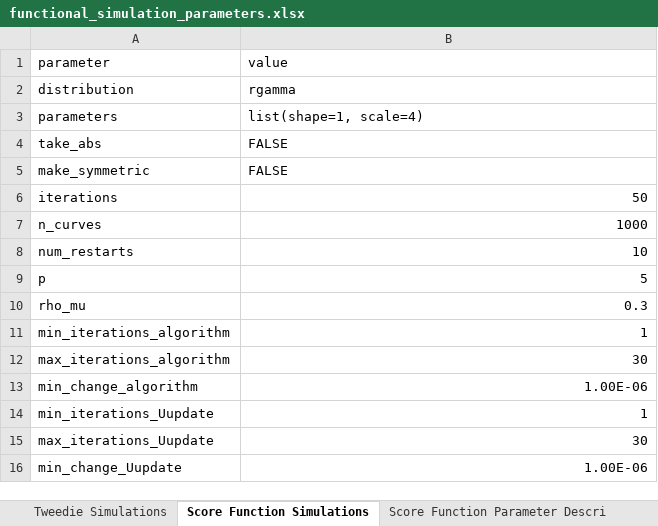
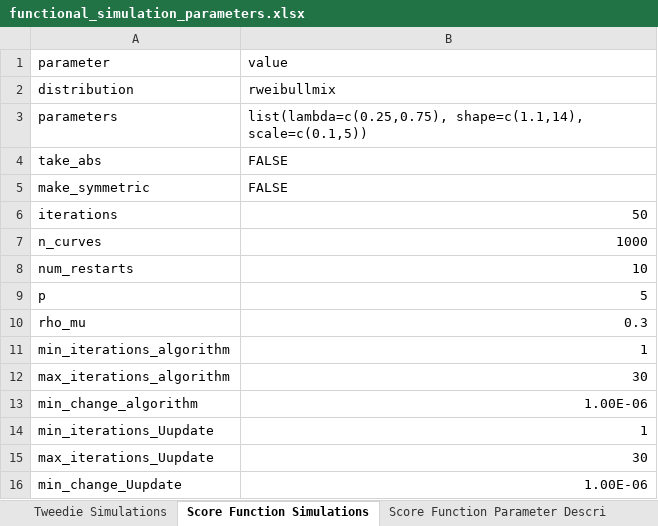
Before and after one commit to derenski/FEmBa, an Excel workbook: femba/functions and sim code/functional_simulation_parameters.xlsx, sheet Score Function Simulations, drawn as a sheet; values as stored, in another font and other column widths than the file's, no borders; the diff names each change by its address in the sheet, - before the commit and + after, or states it on an @@ line.

Commit message:
Score Function Loss Update

```diff
--- a/femba/functions and sim code/functional_simulation_parameters.xlsx (sheet Score Function Simulations)
+++ b/femba/functions and sim code/functional_simulation_parameters.xlsx (sheet Score Function Simulations)
-B2: rgamma
+B2: rweibullmix
-B3: list(shape=1, scale=4)
+B3: list(lambda=c(0.25,0.75), shape=c(1.1,14), scale=c(0.1,5))
```
Also changed, not shown: 36 other files.
